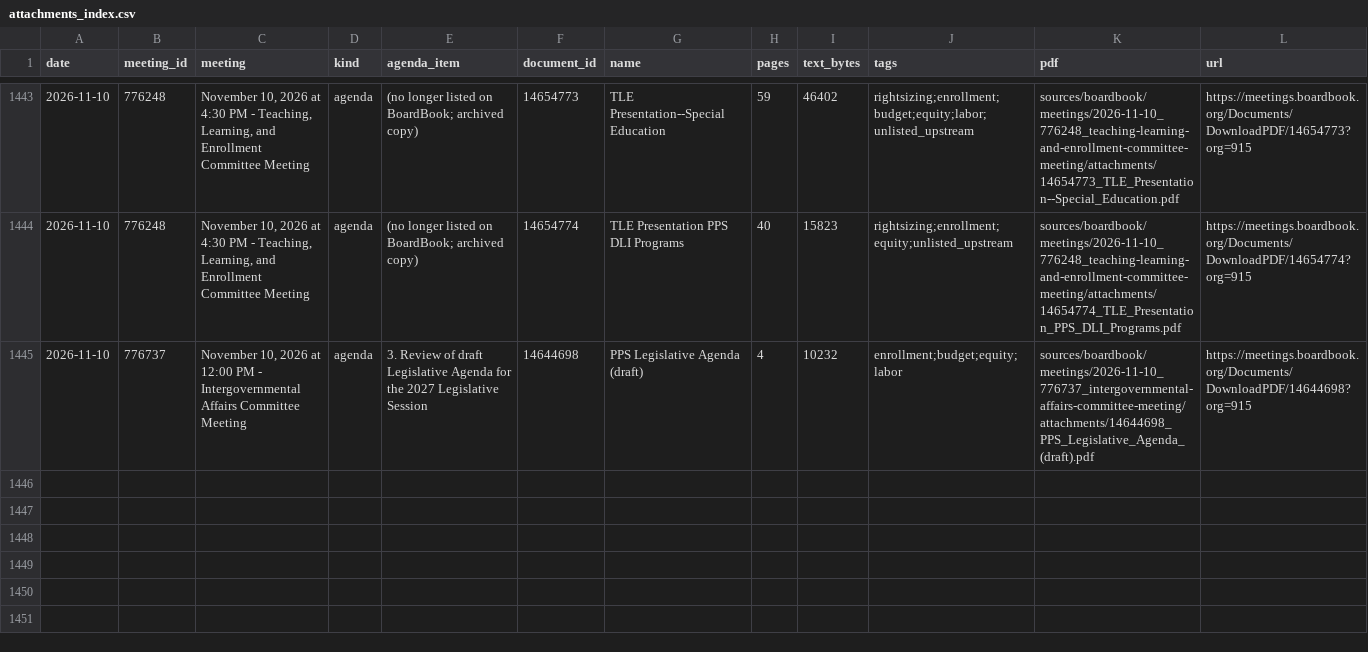
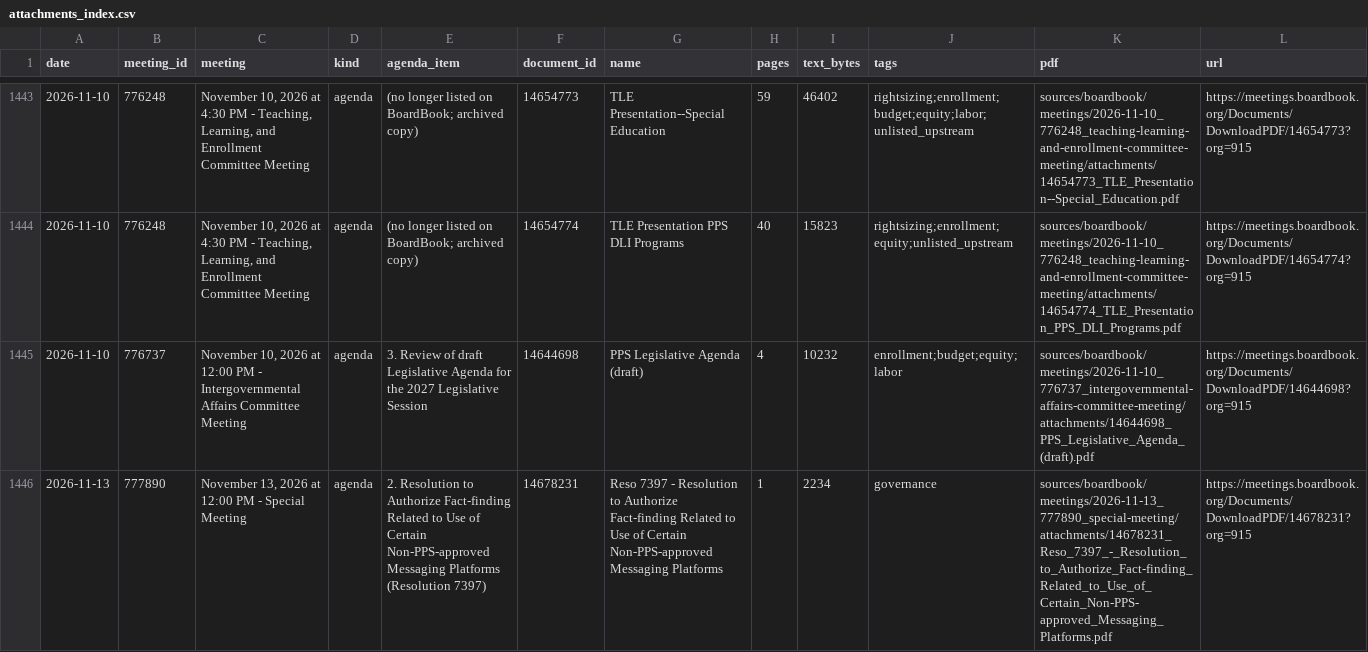
Before and after one commit to timaelliott/save-our-schools, a CSV file: sources/boardbook/attachments_index.csv, drawn as a sheet; only a part is shown, gaps mark what is left out; the diff names each change by its address in the sheet, - before the commit and + after, or states it on an @@ line.

```diff
--- a/sources/boardbook/attachments_index.csv
+++ b/sources/boardbook/attachments_index.csv
+row 1446: 2026-11-13 | 777890 | November 13, 2026 at 12:00 PM - Special Meeting | agenda | 2. Resolution to Authorize Fact-finding Related to Use of Certain Non-PPS-approved Messaging Platforms (Resolution 7397) | 14678231 | Reso 7397 - Resolution to Authorize Fact-finding Related to Use of Certain Non-PPS-approved Messaging Platforms | 1 | 2234 | governance | sources/boardbook/meetings/2026-11-13_777890_special-meeting/attachments/14678231_Reso_7397_-_Resolution_to_Authorize_Fact-finding_Related_to_Use_of_Certain_Non-PPS-approved_Messaging_Platforms.pdf | https://meetings.boardbook.org/Documents/DownloadPDF/14678231?org=915
```
Also changed, not shown: sources/_versions_log.csv, sources/boardbook/meetings_index.csv, 15 other files.
